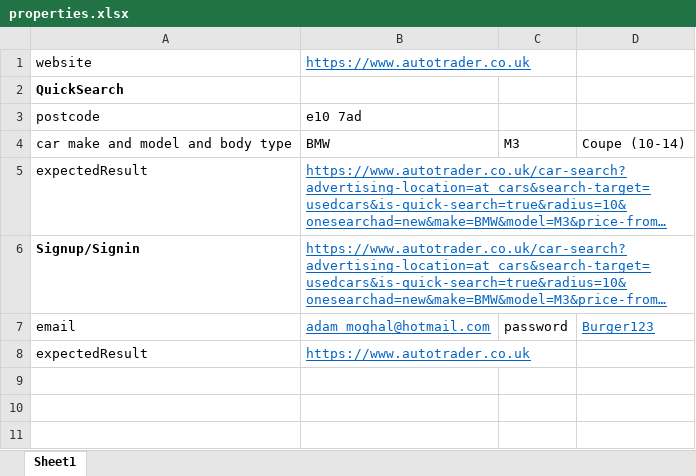
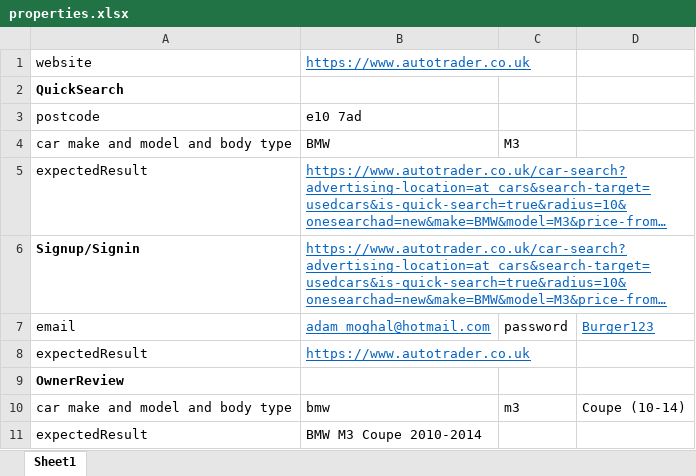
Before and after one commit to adam-moghal/AutoTraderTesting, an Excel workbook: AutoTrader/properties.xlsx, sheet Sheet1, drawn as a sheet; long unchanged cells end in …; values as stored, in another font and other column widths than the file's, no borders; the diff names each change by its address in the sheet, - before the commit and + after, or states it on an @@ line.

```diff
--- a/AutoTrader/properties.xlsx (sheet Sheet1)
+++ b/AutoTrader/properties.xlsx (sheet Sheet1)
-D4: Coupe (10‑14)
+D4: (empty)
+row 9: OwnerReview
+row 10: car make and model and body type | bmw | m3 | Coupe (10‑14)
+row 11: expectedResult | BMW M3 Coupe 2010‑2014
```
Also changed, not shown: 4 other files.
